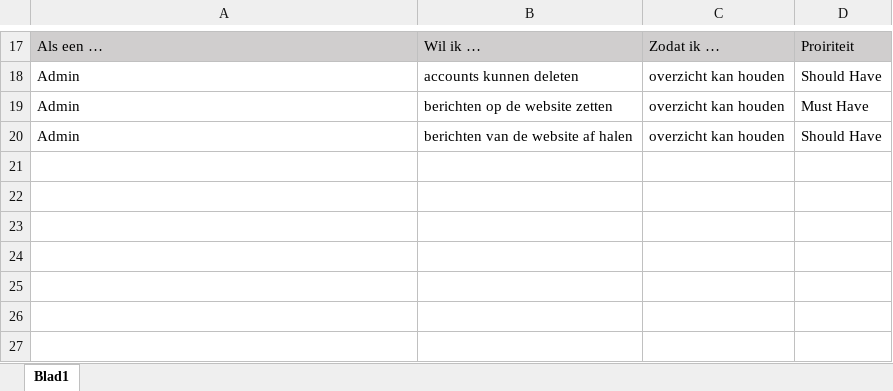
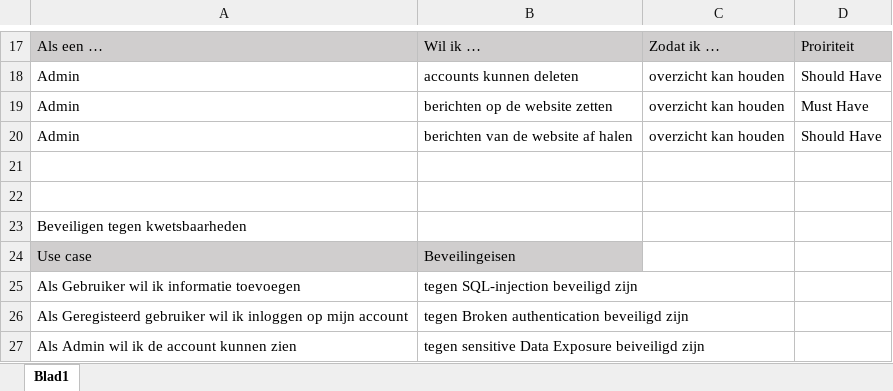
Before and after one commit to JRJman/SecureBand, an Excel workbook: doc/myband/fase-1/userstories.xlsx, sheet Blad1, drawn as a sheet; only a part is shown, gaps mark what is left out; values as stored, in another font and other column widths than the file's, no borders; the diff names each change by its address in the sheet, - before the commit and + after, or states it on an @@ line.

Commit message:
userstories update

```diff
--- a/doc/myband/fase-1/userstories.xlsx (sheet Blad1)
+++ b/doc/myband/fase-1/userstories.xlsx (sheet Blad1)
+row 21: (empty)
+row 22: (empty)
+row 23: Beveiligen tegen kwetsbaarheden
+row 24: Use case | Beveilingeisen
+row 25: Als Gebruiker wil ik informatie toevoegen | tegen SQL-injection beveiligd zijn
+row 26: Als Geregisteerd gebruiker wil ik inloggen op mijn account | tegen Broken authentication beveiligd zijn
+row 27: Als Admin wil ik de account kunnen zien | tegen sensitive Data Exposure beiveiligd zijn
```
